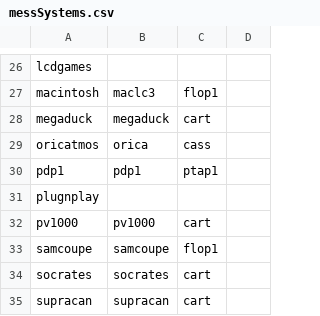
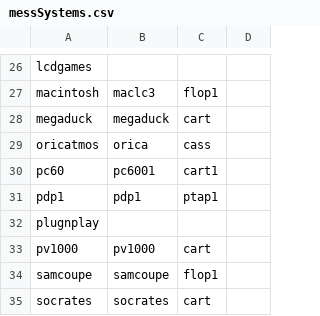
Before and after one commit to batocera-linux/batocera.linux, a CSV file: package/batocera/core/batocera-configgen/data/mame/messSystems.csv, drawn as a sheet; only a part is shown, gaps mark what is left out; the shorter side is filled out with more unchanged rows.

Commit message:
Merge pull request #15065 from WizzardSK/pc60
NEC PC-6000/6001 platform using MAME

```diff
--- a/package/batocera/core/batocera-configgen/data/mame/messSystems.csv
+++ b/package/batocera/core/batocera-configgen/data/mame/messSystems.csv
@@ -29,2 +29,3 @@ megaduck;megaduck;cart;
 oricatmos;orica;cass;
+pc60;pc6001;cart1
 pdp1;pdp1;ptap1;
```
Also changed, not shown: 2 other files.
